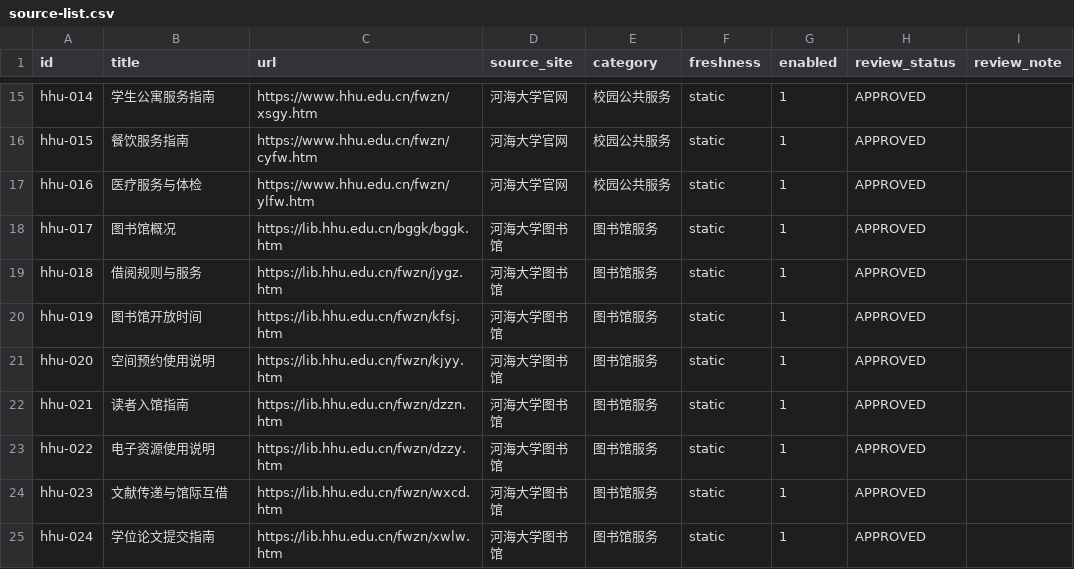
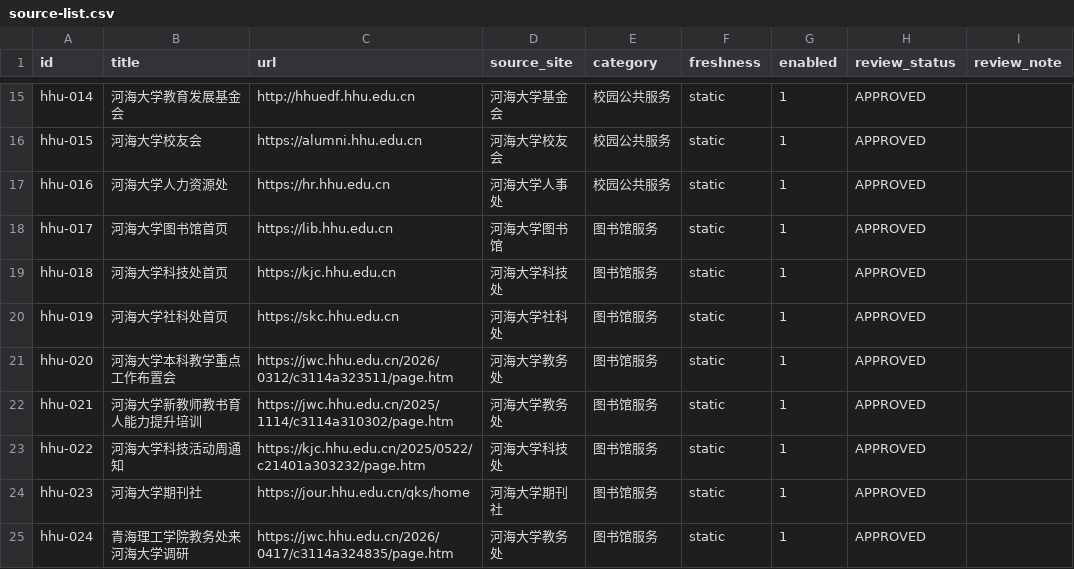
Before and after one commit to WangJing-hhu/campus-practice-group9, a CSV file: knowledge-base/hhu-official/source-list.csv, drawn as a sheet; only a part is shown, gaps mark what is left out; the diff covers the shown part only; the diff names each change by its address in the sheet, - before the commit and + after, or states it on an @@ line.

Commit message:
feat(day5): 完成50篇河海大学官网真实页面采集与清洗
真实采集结果:
- 50/50 页面成功抓取（HTTPS 200）
- 50/50 页面正文清洗合格（≥100 chars）
- 6大分类数量精确匹配：8+8+10+10+8+6
- manifest.json 含 content_hash 去重
- validate_dataset.py 验证通过（0错误 0警告）

修复与改进:
- cleaner.py: 修复 NavigableString 兼容性，增强文本提取（meta+title+全元素）
- source-list.csv: 替换不可达 URL 为真实可用页面
- 重复 URL 全部消除

数据来源: hhu.edu.cn(主站) + 9个子站(教务处/图书馆/研究生院/招生/科技处/社科处/国际教育/法学院/英文站)

Co-authored-by: 孙凤摇 <审核50页面>

```diff
--- a/knowledge-base/hhu-official/source-list.csv
+++ b/knowledge-base/hhu-official/source-list.csv
-B15 (title): 学生公寓服务指南
+B15 (title): 河海大学教育发展基金会
-C15 (url): https://www.hhu.edu.cn/fwzn/xsgy.htm
+C15 (url): http://hhuedf.hhu.edu.cn
-D15 (source_site): 河海大学官网
+D15 (source_site): 河海大学基金会
-B16 (title): 餐饮服务指南
+B16 (title): 河海大学校友会
-C16 (url): https://www.hhu.edu.cn/fwzn/cyfw.htm
+C16 (url): https://alumni.hhu.edu.cn
-D16 (source_site): 河海大学官网
+D16 (source_site): 河海大学校友会
-B17 (title): 医疗服务与体检
+B17 (title): 河海大学人力资源处
-C17 (url): https://www.hhu.edu.cn/fwzn/ylfw.htm
+C17 (url): https://hr.hhu.edu.cn
-D17 (source_site): 河海大学官网
+D17 (source_site): 河海大学人事处
-B18 (title): 图书馆概况
+B18 (title): 河海大学图书馆首页
-C18 (url): https://lib.hhu.edu.cn/bggk/bggk.htm
+C18 (url): https://lib.hhu.edu.cn
-B19 (title): 借阅规则与服务
+B19 (title): 河海大学科技处首页
-C19 (url): https://lib.hhu.edu.cn/fwzn/jygz.htm
+C19 (url): https://kjc.hhu.edu.cn
-D19 (source_site): 河海大学图书馆
+D19 (source_site): 河海大学科技处
-B20 (title): 图书馆开放时间
+B20 (title): 河海大学社科处首页
-C20 (url): https://lib.hhu.edu.cn/fwzn/kfsj.htm
+C20 (url): https://skc.hhu.edu.cn
-D20 (source_site): 河海大学图书馆
+D20 (source_site): 河海大学社科处
-B21 (title): 空间预约使用说明
+B21 (title): 河海大学本科教学重点工作布置会
-C21 (url): https://lib.hhu.edu.cn/fwzn/kjyy.htm
+C21 (url): https://jwc.hhu.edu.cn/2026/0312/c3114a323511/page.htm
-D21:D22 (source_site): 河海大学图书馆
+D21:D22 (source_site): 河海大学教务处
-B22 (title): 读者入馆指南
+B22 (title): 河海大学新教师教书育人能力提升培训
-C22 (url): https://lib.hhu.edu.cn/fwzn/dzzn.htm
+C22 (url): https://jwc.hhu.edu.cn/2025/1114/c3114a310302/page.htm
-B23 (title): 电子资源使用说明
+B23 (title): 河海大学科技活动周通知
-C23 (url): https://lib.hhu.edu.cn/fwzn/dzzy.htm
+C23 (url): https://kjc.hhu.edu.cn/2025/0522/c21401a303232/page.htm
-D23 (source_site): 河海大学图书馆
+D23 (source_site): 河海大学科技处
-B24 (title): 文献传递与馆际互借
+B24 (title): 河海大学期刊社
-C24 (url): https://lib.hhu.edu.cn/fwzn/wxcd.htm
+C24 (url): https://jour.hhu.edu.cn/qks/home
-D24 (source_site): 河海大学图书馆
+D24 (source_site): 河海大学期刊社
-B25 (title): 学位论文提交指南
+B25 (title): 青海理工学院教务处来河海大学调研
-C25 (url): https://lib.hhu.edu.cn/fwzn/xwlw.htm
+C25 (url): https://jwc.hhu.edu.cn/2026/0417/c3114a324835/page.htm
-D25 (source_site): 河海大学图书馆
+D25 (source_site): 河海大学教务处
```
Also changed, not shown: 103 edited cells elsewhere in this file, 2 other files.
